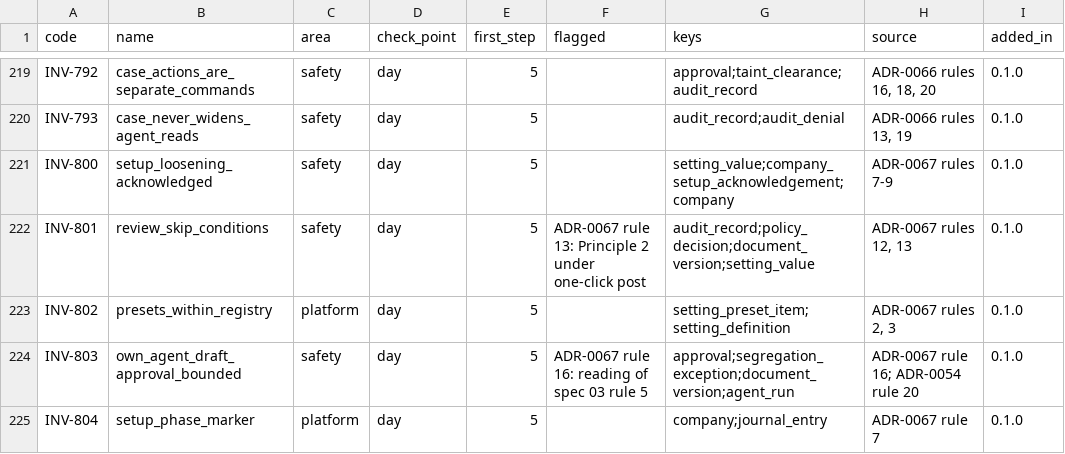
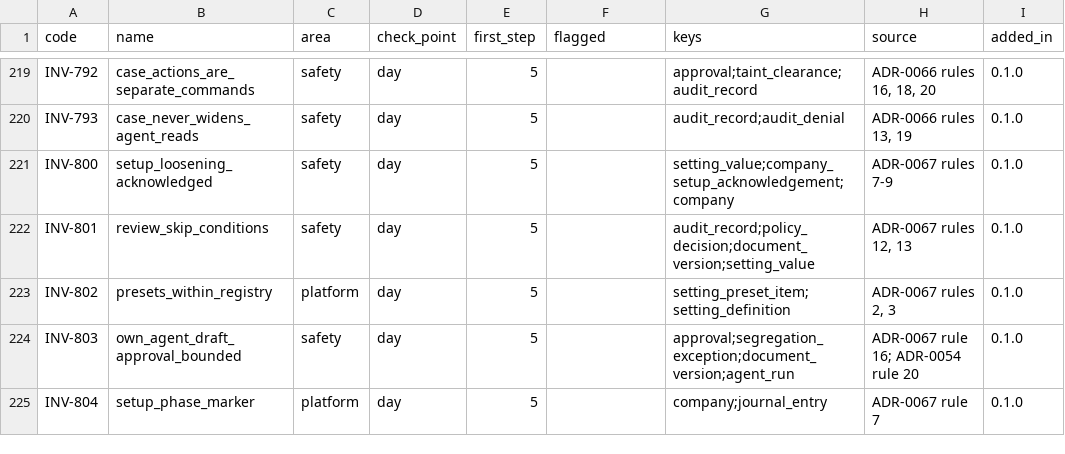
Before and after one commit to AnGaudium/ERPMe, a CSV file: docs/catalogs/invariants.csv, drawn as a sheet; only a part is shown, gaps mark what is left out; the diff covers the shown part only; the diff names each change by its address in the sheet, - before the commit and + after, or states it on an @@ line.

```diff
--- a/docs/catalogs/invariants.csv
+++ b/docs/catalogs/invariants.csv
-F222 (flagged): ADR-0067 rule 13: Principle 2 under one-click post
+F222 (flagged): (empty)
-F224 (flagged): ADR-0067 rule 16: reading of spec 03 rule 5
+F224 (flagged): (empty)
```
Also changed, not shown: 1 added row elsewhere in this file, docs/catalogs/edge-cases.csv, docs/catalogs/setting-presets.csv, 14 other files.
